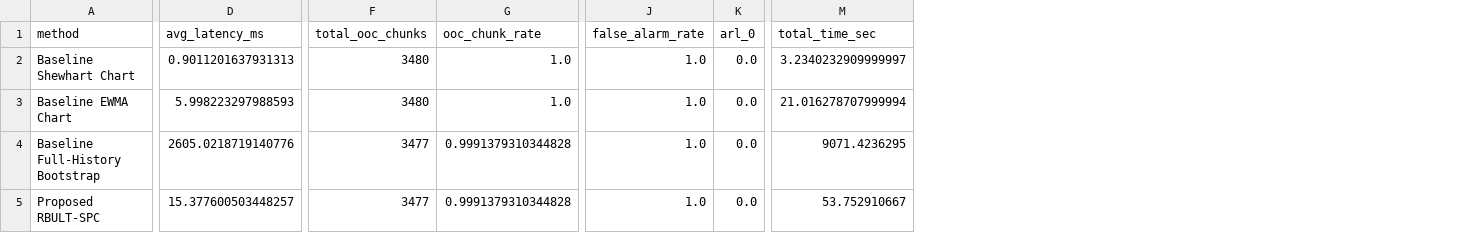
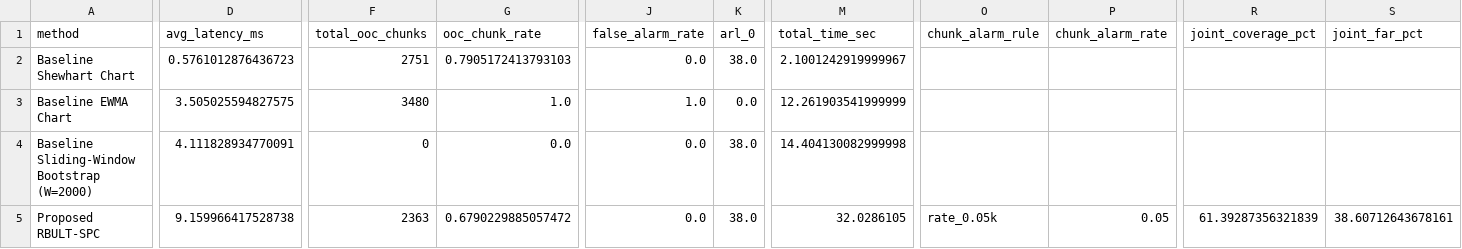
Before and after one commit to Prem-jun/boostraponline_project, a CSV file: results/spc_tep_benchmark_results.csv, drawn as a sheet; only a part is shown, gaps mark what is left out; removed rows and columns are numbered as before the commit, all else as after; rows hold the shown columns only; the diff covers the shown part only; the diff names each change by its address in the sheet, - before the commit and + after, or states it on an @@ line.

```diff
--- a/results/spc_tep_benchmark_results.csv
+++ b/results/spc_tep_benchmark_results.csv
+column O (chunk_alarm_rule), row 5: rate_0.05k
+column P (chunk_alarm_rate), row 5: 0.05
+column R (joint_coverage_pct), row 5: 61.39287356321839
+column S (joint_far_pct), row 5: 38.60712643678161
-D2 (avg_latency_ms): 0.9011201637931313
+D2 (avg_latency_ms): 0.5761012876436723
-F2 (total_ooc_chunks): 3480
+F2 (total_ooc_chunks): 2751
-G2 (ooc_chunk_rate): 1.0
+G2 (ooc_chunk_rate): 0.7905172413793103
-J2 (false_alarm_rate): 1.0
+J2 (false_alarm_rate): 0.0
-K2 (arl_0): 0.0
+K2 (arl_0): 38.0
-M2 (total_time_sec): 3.2340232909999997
+M2 (total_time_sec): 2.1001242919999967
-D3 (avg_latency_ms): 5.998223297988593
+D3 (avg_latency_ms): 3.505025594827575
-M3 (total_time_sec): 21.016278707999994
+M3 (total_time_sec): 12.261903541999999
-row 4: Baseline Full-History Bootstrap | 2605.0218719140776 | 3477 | 0.9991379310344828 | 1.0 | 0.0 | 9071.4236295
+row 4: Baseline Sliding-Window Bootstrap (W=2000) | 4.111828934770091 | 0 | 0.0 | 0.0 | 38.0 | 14.404130082999998
-D5 (avg_latency_ms): 15.377600503448257
+D5 (avg_latency_ms): 9.159966417528738
-F5 (total_ooc_chunks): 3477
+F5 (total_ooc_chunks): 2363
-G5 (ooc_chunk_rate): 0.9991379310344828
+G5 (ooc_chunk_rate): 0.6790229885057472
-J5 (false_alarm_rate): 1.0
+J5 (false_alarm_rate): 0.0
-K5 (arl_0): 0.0
+K5 (arl_0): 38.0
-M5 (total_time_sec): 53.752910667
+M5 (total_time_sec): 32.0286105
```
Also changed, not shown: 5 edited cells elsewhere in this file, results/spc_tep_mode3_benchmark_results.csv, results/spc_tep_mode4_benchmark_results.csv, 27 other files.
